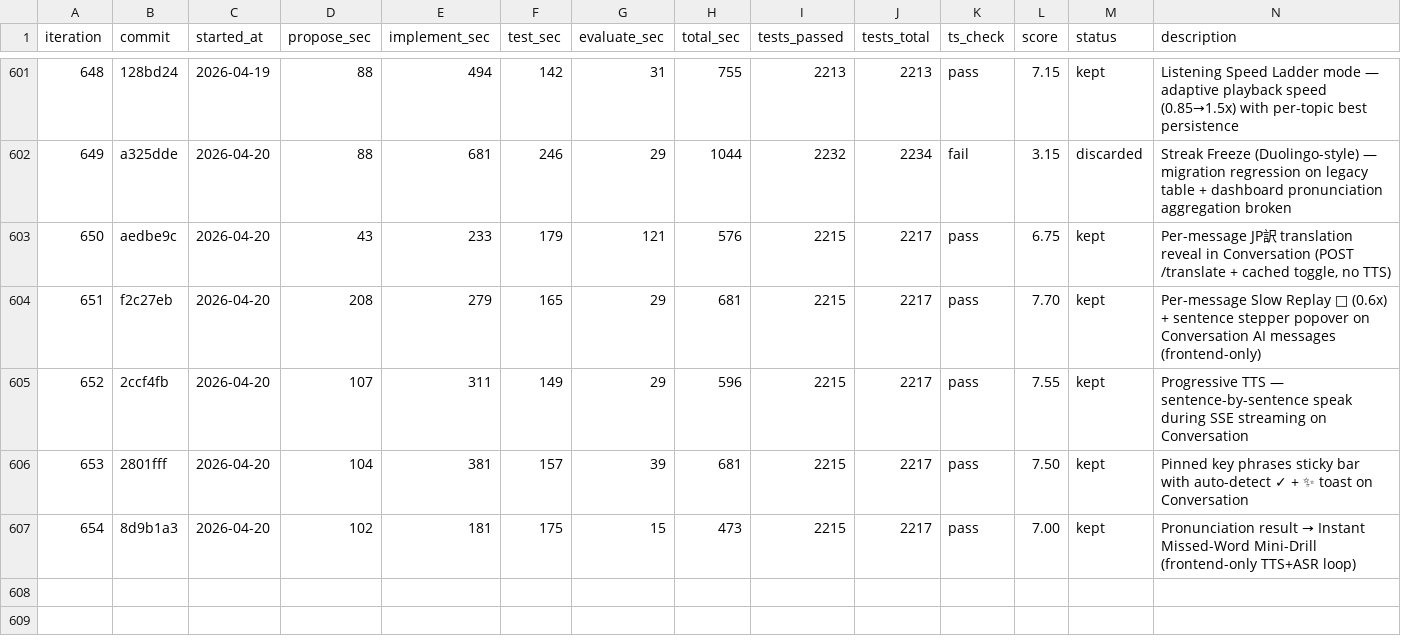
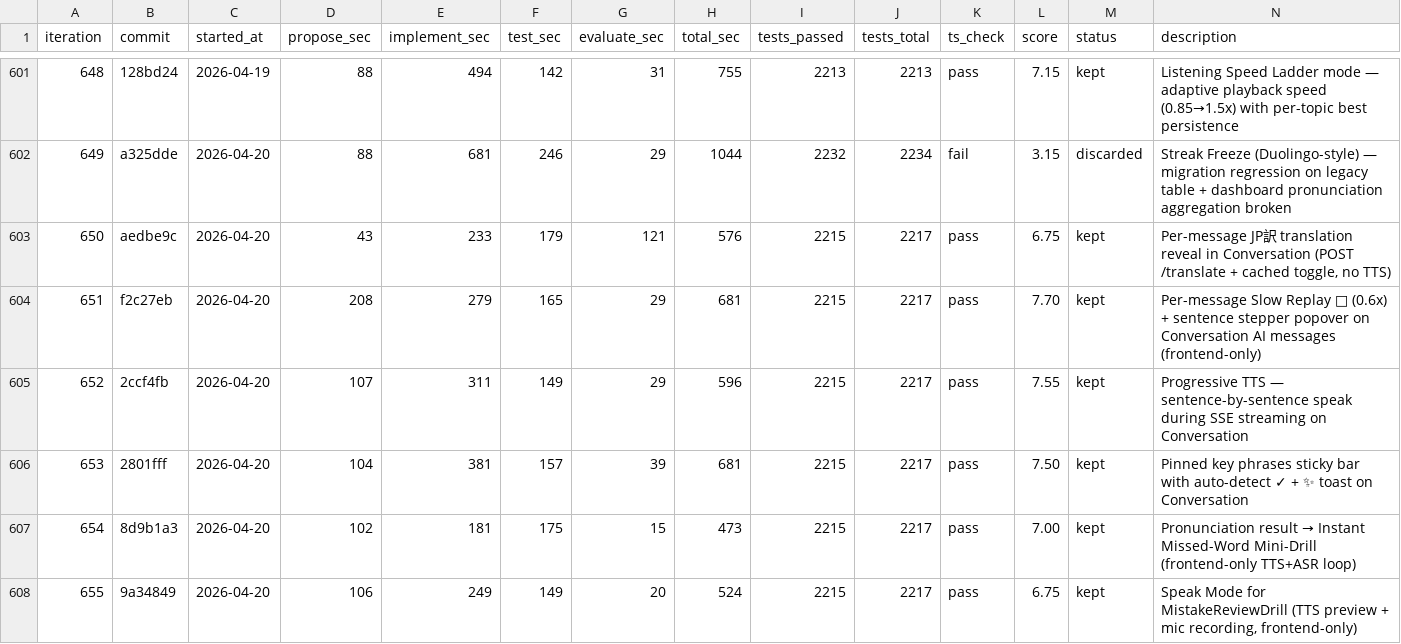
Before and after one commit to shitada/english-app, a TSV file: autoresearch/results.tsv, drawn as a sheet; only a part is shown, gaps mark what is left out.

```diff
--- a/autoresearch/results.tsv
+++ b/autoresearch/results.tsv
@@ -607 +607,2 @@ iteration	commit	started_at	propose_sec	implement_sec	test_sec	evaluate_sec	tota
 654	8d9b1a3	2026-04-20	102	181	175	15	473	2215	2217	pass	7.00	kept	Pronunciation result → Instant Missed-Word Mini-Drill (frontend-only TTS+ASR loop)
+655	9a34849	2026-04-20	106	249	149	20	524	2215	2217	pass	6.75	kept	Speak Mode for MistakeReviewDrill (TTS preview + mic recording, frontend-only)
```
Also changed, not shown: 8 other files.
